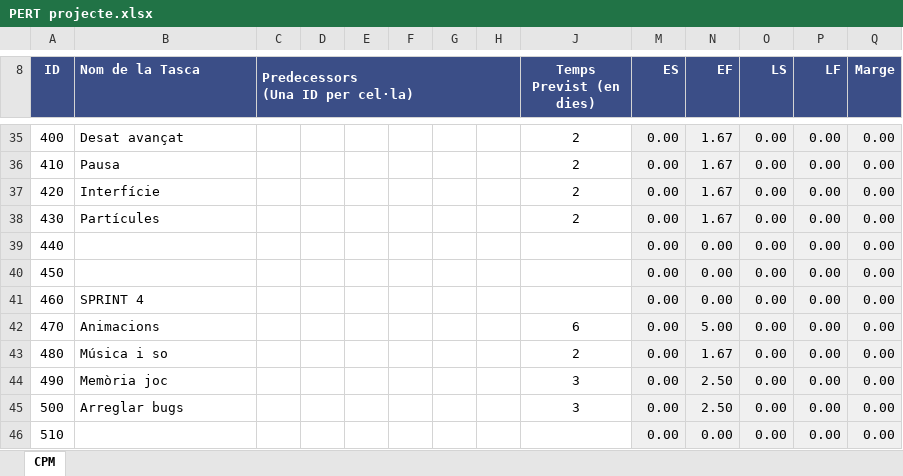
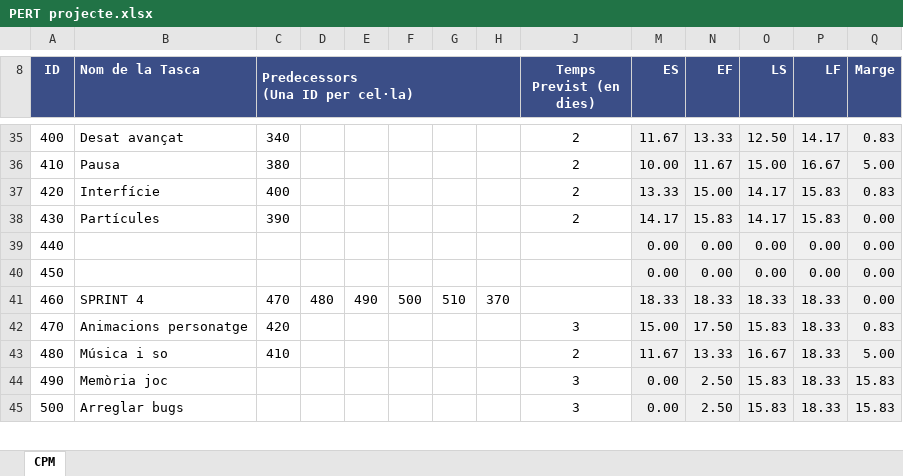
Before and after one commit to Keita58/FP, an Excel workbook: 2n/Game Design/PERT projecte.xlsx, sheet CPM, drawn as a sheet; only a part is shown, gaps mark what is left out; values as stored, in another font and other column widths than the file's, no borders; charts and pictures and conditional formats not drawn; removed rows and columns are numbered as before the commit, all else as after; rows hold the shown columns only; the diff covers the shown part only; the diff names each change by its address in the sheet, - before the commit and + after, or states it on an @@ line.

```diff
--- a/2n/Game Design/PERT projecte.xlsx (sheet CPM)
+++ b/2n/Game Design/PERT projecte.xlsx (sheet CPM)
-C35 (Predecessors (Una ID per cel·la)): (empty)
+C35 (Predecessors (Una ID per cel·la)): 340
-M35 (ES): 0.00
+M35 (ES): 11.67
-N35 (EF): 1.67
+N35 (EF): 13.33
-O35 (LS): 0.00
+O35 (LS): 12.50
-P35 (LF): 0.00
+P35 (LF): 14.17
-Q35 (Marge): 0.00
+Q35 (Marge): 0.83
-C36 (Predecessors (Una ID per cel·la)): (empty)
+C36 (Predecessors (Una ID per cel·la)): 380
-M36 (ES): 0.00
+M36 (ES): 10.00
-N36 (EF): 1.67
+N36 (EF): 11.67
-O36 (LS): 0.00
+O36 (LS): 15.00
-P36 (LF): 0.00
+P36 (LF): 16.67
-Q36 (Marge): 0.00
+Q36 (Marge): 5.00
-C37 (Predecessors (Una ID per cel·la)): (empty)
+C37 (Predecessors (Una ID per cel·la)): 400
-M37 (ES): 0.00
+M37 (ES): 13.33
-N37 (EF): 1.67
+N37 (EF): 15.00
-O37:O38 (LS): 0.00
+O37:O38 (LS): 14.17
-P37:P38 (LF): 0.00
+P37:P38 (LF): 15.83
-Q37 (Marge): 0.00
+Q37 (Marge): 0.83
-C38 (Predecessors (Una ID per cel·la)): (empty)
+C38 (Predecessors (Una ID per cel·la)): 390
-M38 (ES): 0.00
+M38 (ES): 14.17
-N38 (EF): 1.67
+N38 (EF): 15.83
-row 41: 460 | SPRINT 4 |  |  |  |  |  |  |  | 0.00 | 0.00 | 0.00 | 0.00 | 0.00
-row 42: 470 | Animacions |  |  |  |  |  |  | 6 | 0.00 | 5.00 | 0.00 | 0.00 | 0.00
+row 41: 460 | SPRINT 4 | 470 | 480 | 490 | 500 | 510 | 370 |  | 18.33 | 18.33 | 18.33 | 18.33 | 0.00
+row 42: 470 | Animacions personatge | 420 |  |  |  |  |  | 3 | 15.00 | 17.50 | 15.83 | 18.33 | 0.83
-C43 (Predecessors (Una ID per cel·la)): (empty)
+C43 (Predecessors (Una ID per cel·la)): 410
-M43 (ES): 0.00
+M43 (ES): 11.67
-N43 (EF): 1.67
+N43 (EF): 13.33
-O43 (LS): 0.00
+O43 (LS): 16.67
-P43:P45 (LF): 0.00
+P43:P45 (LF): 18.33
-Q43 (Marge): 0.00
+Q43 (Marge): 5.00
-O44:O45 (LS): 0.00
+O44:O45 (LS): 15.83
-Q44:Q45 (Marge): 0.00
+Q44:Q45 (Marge): 15.83
-row 46: 510 |  |  |  |  |  |  |  |  | 0.00 | 0.00 | 0.00 | 0.00 | 0.00
```
Also changed, not shown: 1 added row and 70 edited cells elsewhere in this sheet, hidden cells, charts or pictures, 1 other file.
